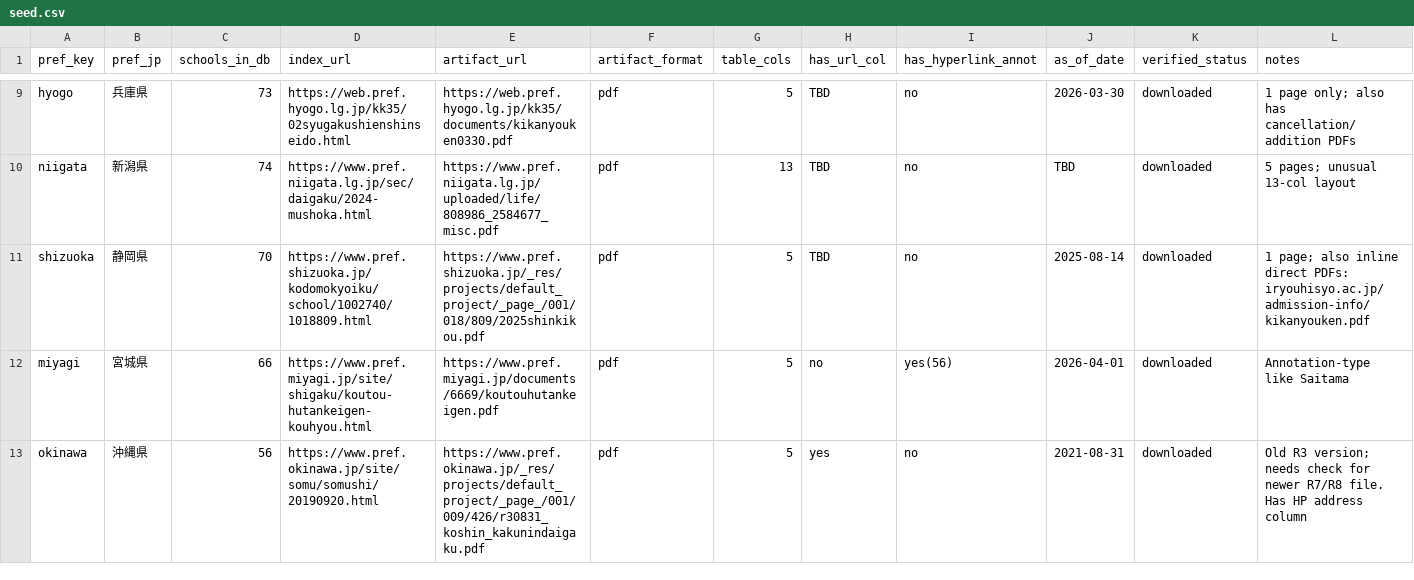
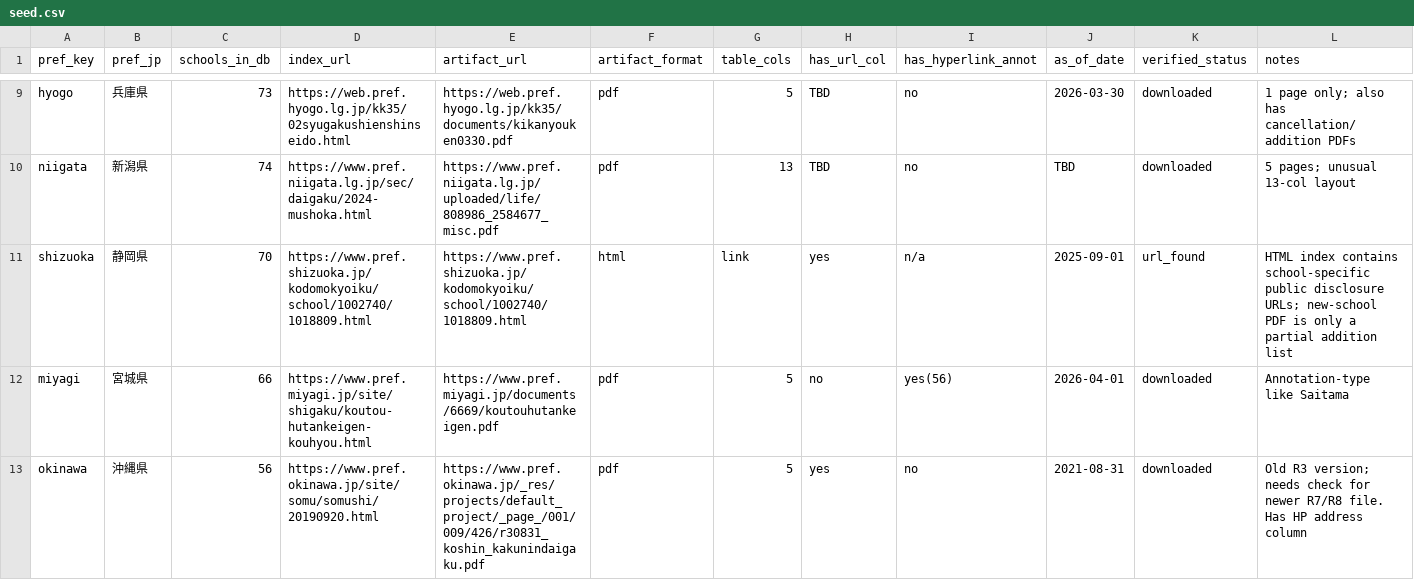
Before and after one commit to ShunmeiCho/EIDP, a CSV file: data/prefecture-aggregators/seed.csv, drawn as a sheet; only a part is shown, gaps mark what is left out.

Commit message:
Prefer current prefecture artifacts for operator bootstrap
Shizuoka's seed URL was pointing at a partial new-school PDF, which only produced two rows. The official prefecture index page carries the school-specific disclosure links, so the parser now treats Shizuoka as an HTML index and the seed points to that page instead.

The operator cache can retain a stale same-prefecture PDF after a source format changes. The downloader and bootstrap skip path now remove stale sibling artifacts, while CLI/bootstrap aggregation resolve the current local artifact instead of hard-coding PDF before HTML. The Windows ZIP verifier also requires the settings page module so missing UI modules are caught before handoff.

Constraint: Prefecture source formats can change year to year and operator PCs may keep old artifacts across ZIP upgrades

Rejected: Keep parsing Shizuoka's 2025shinkikou.pdf | it is a partial addition list, not the full disclosure-link index

Confidence: high

Scope-risk: moderate

Directive: Do not add a new artifact suffix without updating ARTIFACT_SUFFIXES and stale-sibling cleanup

Tested: uv run pytest tests/unit/test_prefecture_aggregator.py tests/unit/test_bootstrap_pdf_pipeline.py tests/unit/test_cli_prefecture_aggregate_safety.py tests/unit/test_windows_distribution_verifier.py -q

Tested: uv run ruff check changed Python files

Tested: uv run mypy src/eidp/scraper/prefecture_aggregator.py src/eidp/cli.py scripts/bootstrap_pdf_pipeline.py scripts/download_prefecture_artifacts.py scripts/verify_windows_distribution.py

Tested: uv run pytest -q

Tested: Shizuoka dry-run extracted=59 matched=50 unmatched=9

Not-tested: Full 47-prefecture Windows bootstrap runtime on the operator PC

```diff
--- a/data/prefecture-aggregators/seed.csv
+++ b/data/prefecture-aggregators/seed.csv
@@ -10,3 +10,3 @@ hyogo,兵庫県,73,https://web.pref.hyogo.lg.jp/kk35/02syugakushienshinseido.htm
 niigata,新潟県,74,https://www.pref.niigata.lg.jp/sec/daigaku/2024-mushoka.html,https://www.pref.niigata.lg.jp/uploaded/life/808986_2584677_misc.pdf,pdf,13,TBD,no,TBD,downloaded,5 pages; unusual 13-col layout
-shizuoka,静岡県,70,https://www.pref.shizuoka.jp/kodomokyoiku/school/1002740/1018809.html,https://www.pref.shizuoka.jp/_res/projects/default_project/_page_/001/018/809/2025shinkikou.pdf,pdf,5,TBD,no,2025-08-14,downloaded,"1 page; also inline direct PDFs: iryouhisyo.ac.jp/admission-info/kikanyouken.pdf"
+shizuoka,静岡県,70,https://www.pref.shizuoka.jp/kodomokyoiku/school/1002740/1018809.html,https://www.pref.shizuoka.jp/kodomokyoiku/school/1002740/1018809.html,html,link,yes,n/a,2025-09-01,url_found,"HTML index contains school-specific public disclosure URLs; new-school PDF is only a partial addition list"
 miyagi,宮城県,66,https://www.pref.miyagi.jp/site/shigaku/koutou-hutankeigen-kouhyou.html,https://www.pref.miyagi.jp/documents/6669/koutouhutankeigen.pdf,pdf,5,no,yes(56),2026-04-01,downloaded,Annotation-type like Saitama
```
Also changed, not shown: 8 other files.
